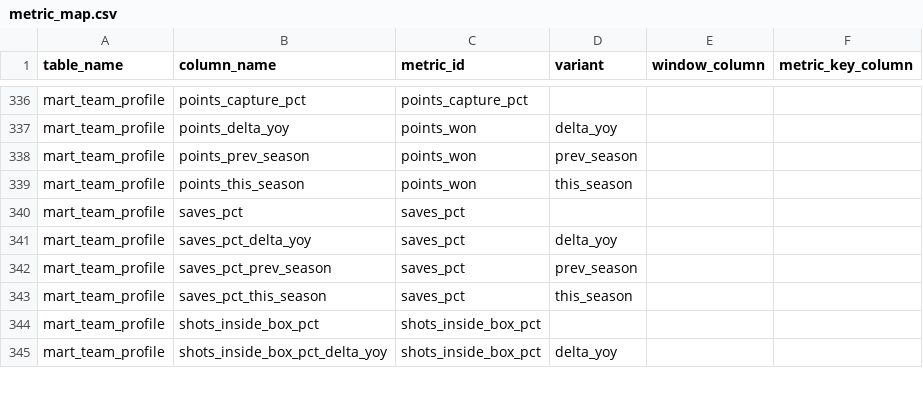
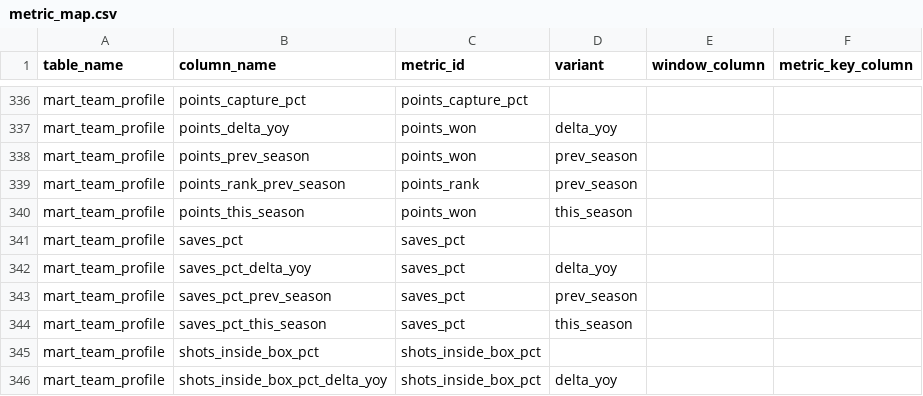
Before and after one commit to ramialfahham/football-data-pipeline, a CSV file: dbt_project/seeds/metric_map.csv, drawn as a sheet; only a part is shown, gaps mark what is left out; the diff names each change by its address in the sheet, - before the commit and + after, or states it on an @@ line.

```diff
--- a/dbt_project/seeds/metric_map.csv
+++ b/dbt_project/seeds/metric_map.csv
+row 339: mart_team_profile | points_rank_prev_season | points_rank | prev_season
```
Also changed, not shown: dbt_project/seeds/metric_catalogue.csv, 29 other files.
